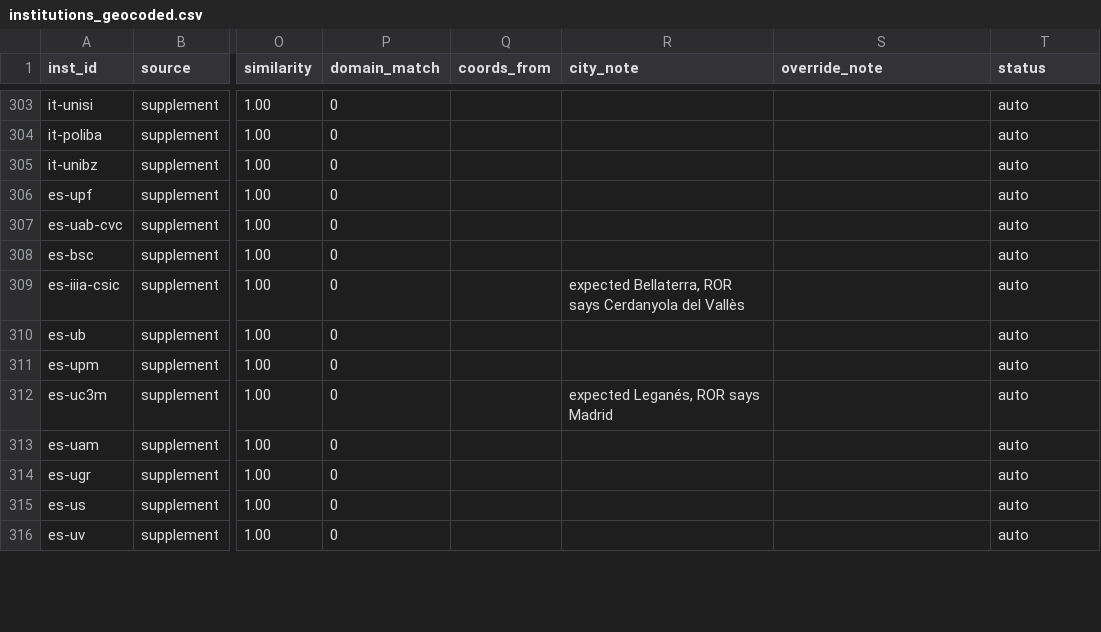
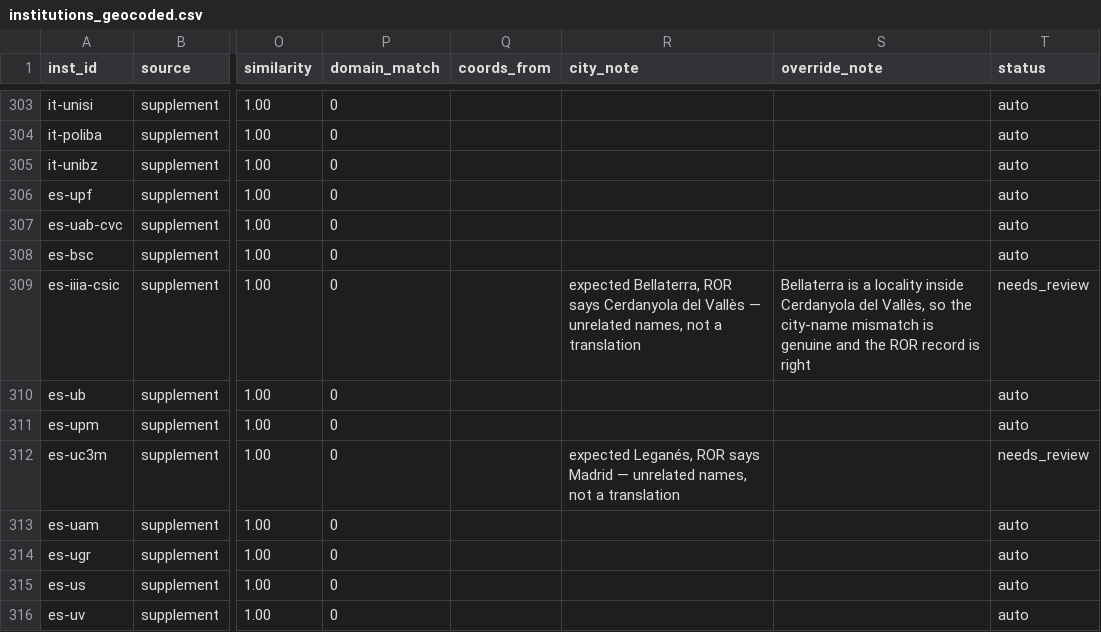
Before and after one commit to andrehuang/europe-ai-density, a CSV file: data/derived/institutions_geocoded.csv, drawn as a sheet; only a part is shown, gaps mark what is left out; the diff covers the shown part only; the diff names each change by its address in the sheet, - before the commit and + after, or states it on an @@ line.

```diff
--- a/data/derived/institutions_geocoded.csv
+++ b/data/derived/institutions_geocoded.csv
-R309 (city_note): …del Vallès
+R309 (city_note): …del Vallès — unrelated names, not a translation
-S309 (override_note): (empty)
+S309 (override_note): Bellaterra is a locality inside Cerdanyola del Vallès, so the city-name mismatch is genuine and the ROR record is right
-T309 (status): auto
+T309 (status): needs_review
-R312 (city_note): …says Madrid
+R312 (city_note): …says Madrid — unrelated names, not a translation
-T312 (status): auto
+T312 (status): needs_review
```
Also changed, not shown: 44 edited cells elsewhere in this file, data/adjudication_rulings_tuebingen.csv, data/derived/institutions_geocoded_precise.csv, 12 other files.
